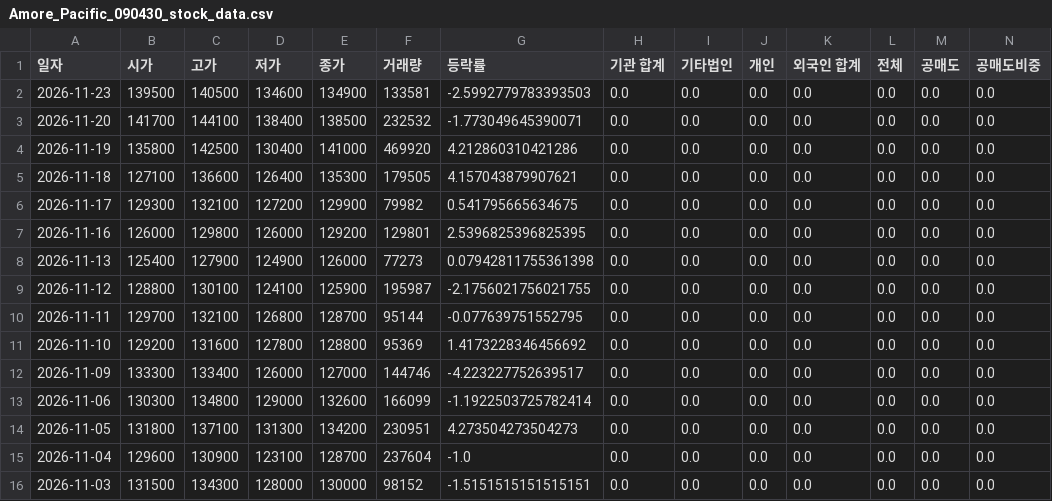
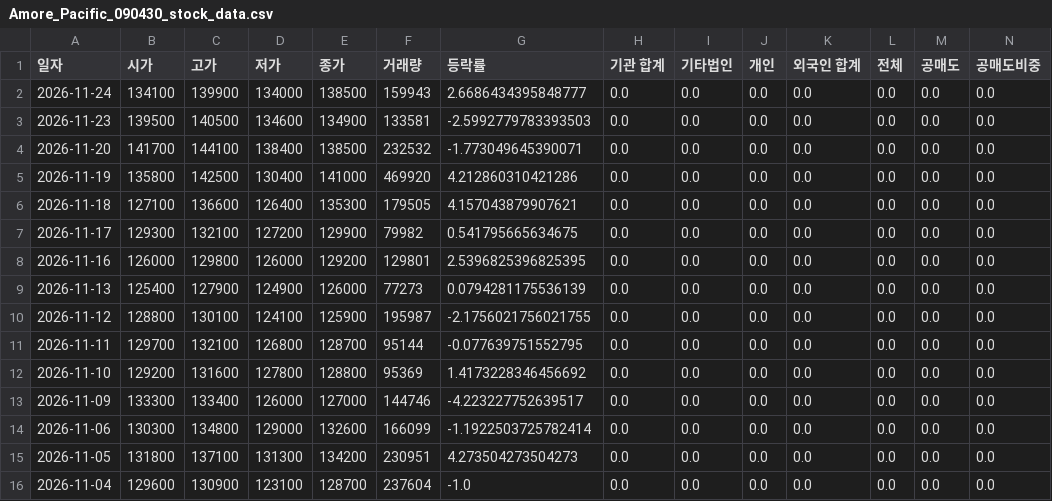
Before and after one commit to ccyun95/Food_cosmetic_distribution_work, a CSV file: data/Amore_Pacific_090430_stock_data.csv, drawn as a sheet; only a part is shown; the shorter side is filled out with more unchanged rows; addresses are those after the commit; rows hold the shown columns only; the diff names each change by its address in the sheet, - before the commit and + after, or states it on an @@ line.

```diff
--- a/data/Amore_Pacific_090430_stock_data.csv
+++ b/data/Amore_Pacific_090430_stock_data.csv
+row 2: 2026-11-24 | 134100 | 139900 | 134000 | 138500 | 159943 | 2.6686434395848777 | 0.0 | 0.0 | 0.0 | 0.0 | 0.0 | 0.0 | 0.0
-G9 (등락률): 0.07942811755361398
+G9 (등락률): 0.0794281175536139
```
Also changed, not shown: data/Cosmax_192820_stock_data.csv, data/Coway_021240_stock_data.csv, 16 other files.
